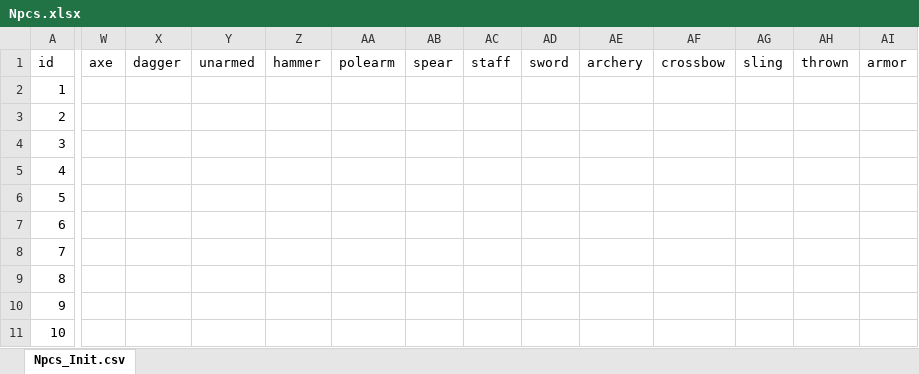
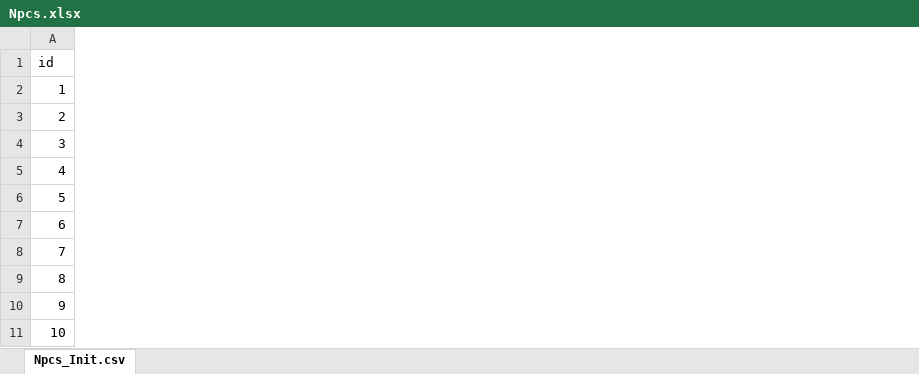
Before and after one commit to hintron/Oldentide, an Excel workbook: Server/db/Npcs.xlsx, sheet Npcs_Init.csv, drawn as a sheet; only a part is shown, gaps mark what is left out; values as stored, in another font and other column widths than the file's, no borders; the diff covers the shown part only; the diff names each change by its address in the sheet, - before the commit and + after, or states it on an @@ line.

Commit message:
Removed the characters table; Improved npc import;
Realized that the Character table in the schema was a bad idea -
the sql schema should NOT try to look like our class inheritance.
So I kept the Character subclass, but db only deals with npcs and players.
Made it so that the npc import will autogenerate ids (so it can be done many times).
Updated items table to have player and npc ids.
Created views view_items_player and view_items_npc.

```diff
--- a/Server/db/Npcs.xlsx (sheet Npcs_Init.csv)
+++ b/Server/db/Npcs.xlsx (sheet Npcs_Init.csv)
-column W (axe), empty
-column X (dagger), empty
-column Y (unarmed), empty
-column Z (hammer), empty
-column AA (polearm), empty
-column AB (spear), empty
-column AC (staff), empty
-column AD (sword), empty
-column AE (archery), empty
-column AF (crossbow), empty
-column AG (sling), empty
-column AH (thrown), empty
-column AI (armor), empty
```
Also changed, not shown: 38 removed columns elsewhere in this sheet, 12 other files.
